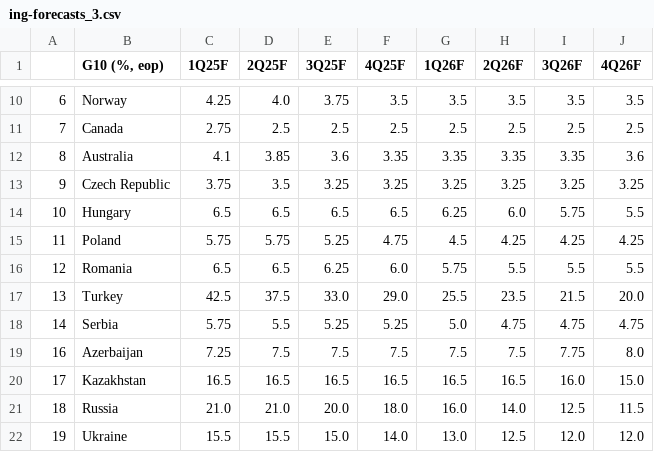
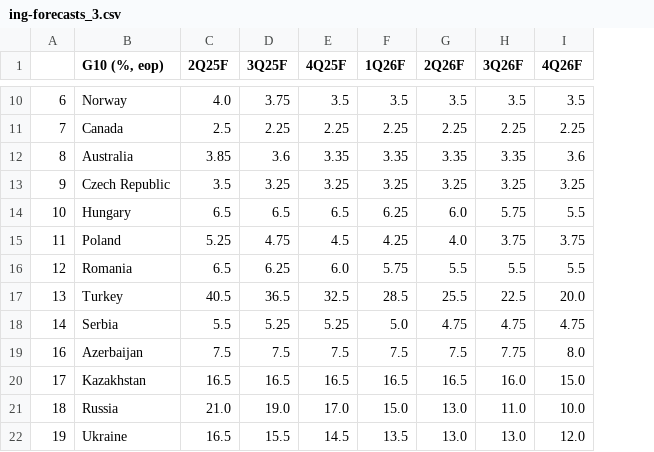
Before and after one commit to cmangla/boe-rate-forecast-tracker, a CSV file: ing-forecasts_3.csv, drawn as a sheet; only a part is shown, gaps mark what is left out; removed rows and columns are numbered as before the commit, all else as after; the diff covers the shown part only; the diff names each change by its address in the sheet, - before the commit and + after, or states it on an @@ line.

```diff
--- a/ing-forecasts_3.csv
+++ b/ing-forecasts_3.csv
-column C (1Q25F), rows 10-22: 4.25 | 2.75 | 4.1 | 3.75 | 6.5 | 5.75 | 6.5 | 42.5 | 5.75 | 7.25 | 16.5 | 21.0 | 15.5
-D11 (3Q25F): 2.5
+D11 (3Q25F): 2.25
-E11 (4Q25F): 2.5
+E11 (4Q25F): 2.25
-F11 (1Q26F): 2.5
+F11 (1Q26F): 2.25
-G11 (2Q26F): 2.5
+G11 (2Q26F): 2.25
-H11 (3Q26F): 2.5
+H11 (3Q26F): 2.25
-I11 (4Q26F): 2.5
+I11 (4Q26F): 2.25
-C15 (2Q25F): 5.75
+C15 (2Q25F): 5.25
-D15 (3Q25F): 5.25
+D15 (3Q25F): 4.75
-E15 (4Q25F): 4.75
+E15 (4Q25F): 4.5
-F15 (1Q26F): 4.5
+F15 (1Q26F): 4.25
-G15 (2Q26F): 4.25
+G15 (2Q26F): 4.0
-H15 (3Q26F): 4.25
+H15 (3Q26F): 3.75
-I15 (4Q26F): 4.25
+I15 (4Q26F): 3.75
-C17 (2Q25F): 37.5
+C17 (2Q25F): 40.5
-D17 (3Q25F): 33.0
+D17 (3Q25F): 36.5
-E17 (4Q25F): 29.0
+E17 (4Q25F): 32.5
-F17 (1Q26F): 25.5
+F17 (1Q26F): 28.5
-G17 (2Q26F): 23.5
+G17 (2Q26F): 25.5
-H17 (3Q26F): 21.5
+H17 (3Q26F): 22.5
-D21 (3Q25F): 20.0
+D21 (3Q25F): 19.0
-E21 (4Q25F): 18.0
+E21 (4Q25F): 17.0
-F21 (1Q26F): 16.0
+F21 (1Q26F): 15.0
-G21 (2Q26F): 14.0
+G21 (2Q26F): 13.0
-H21 (3Q26F): 12.5
+H21 (3Q26F): 11.0
-I21 (4Q26F): 11.5
+I21 (4Q26F): 10.0
-C22 (2Q25F): 15.5
+C22 (2Q25F): 16.5
-D22 (3Q25F): 15.0
+D22 (3Q25F): 15.5
-E22 (4Q25F): 14.0
+E22 (4Q25F): 14.5
-F22 (1Q26F): 13.0
+F22 (1Q26F): 13.5
-G22 (2Q26F): 12.5
+G22 (2Q26F): 13.0
-H22 (3Q26F): 12.0
+H22 (3Q26F): 13.0
```
Also changed, not shown: 29 edited cells elsewhere in this file, ing-forecasts_1.csv, ing-forecasts_2.csv, 8 other files.
